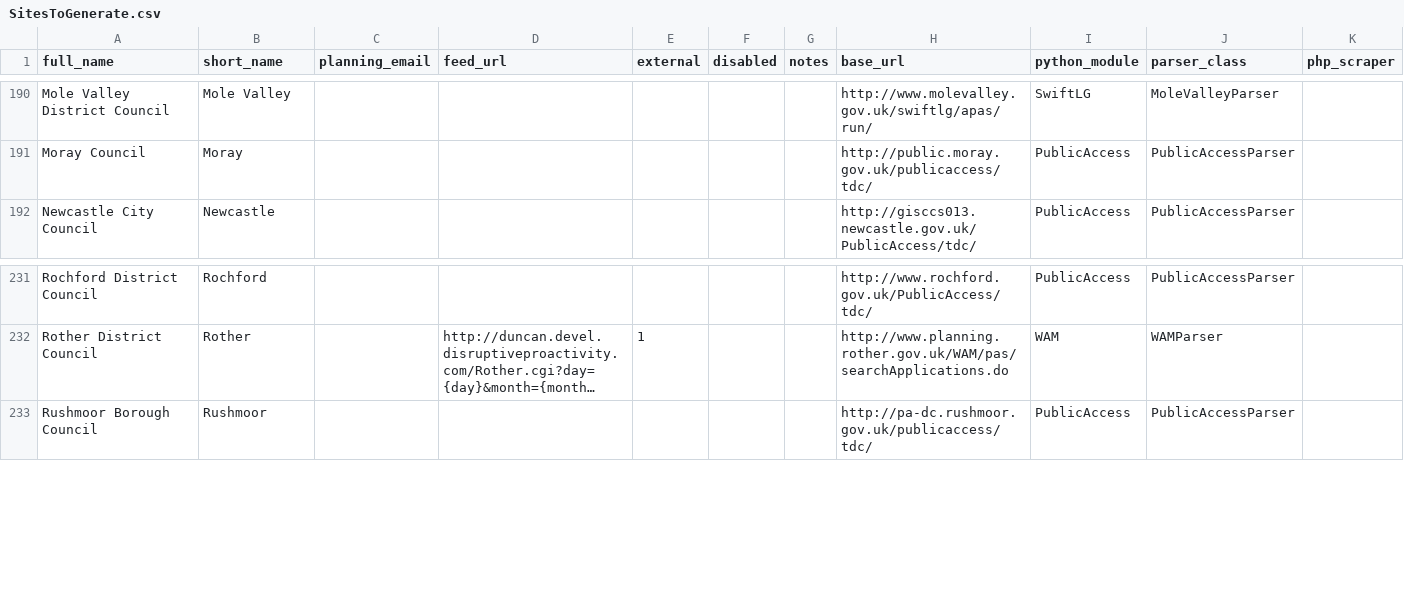
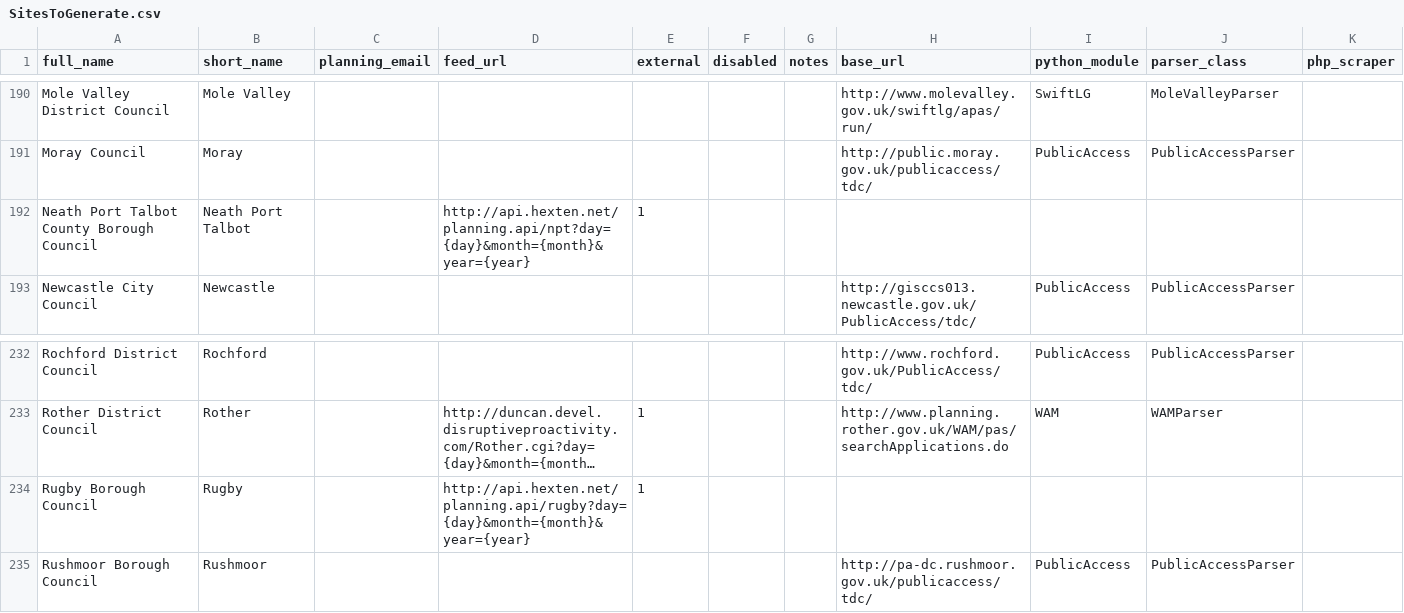
Before and after one commit to mikelmaron/planningalerts, a CSV file: SitesToGenerate.csv, drawn as a sheet; only a part is shown, gaps mark what is left out; long unchanged cells end in …; the diff names each change by its address in the sheet, - before the commit and + after, or states it on an @@ line.

Commit message:
Add scrapers for Rugby and Neath Port Talbot from Andy.

```diff
--- a/SitesToGenerate.csv
+++ b/SitesToGenerate.csv
+row 192: Neath Port Talbot County Borough Council | Neath Port Talbot |  | http://api.hexten.net/planning.api/npt?day={day}&month={month}&year={year} | 1
+row 234: Rugby Borough Council | Rugby |  | http://api.hexten.net/planning.api/rugby?day={day}&month={month}&year={year} | 1
```
